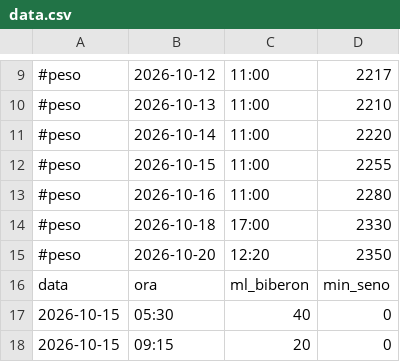
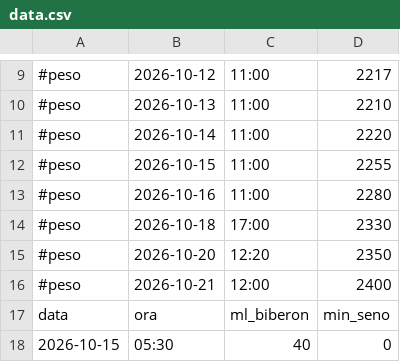
Before and after one commit to VittorioTavolaro/feeding, a CSV file: data.csv, drawn as a sheet; only a part is shown, gaps mark what is left out; the shorter side is filled out with more unchanged rows.

Commit message:
Aggiungi pesata

```diff
--- a/data.csv
+++ b/data.csv
@@ -15,2 +15,3 @@
 #peso,2026-10-20,12:20,2350
+#peso,2026-10-21,12:00,2400
 data,ora,ml_biberon,min_seno
```
